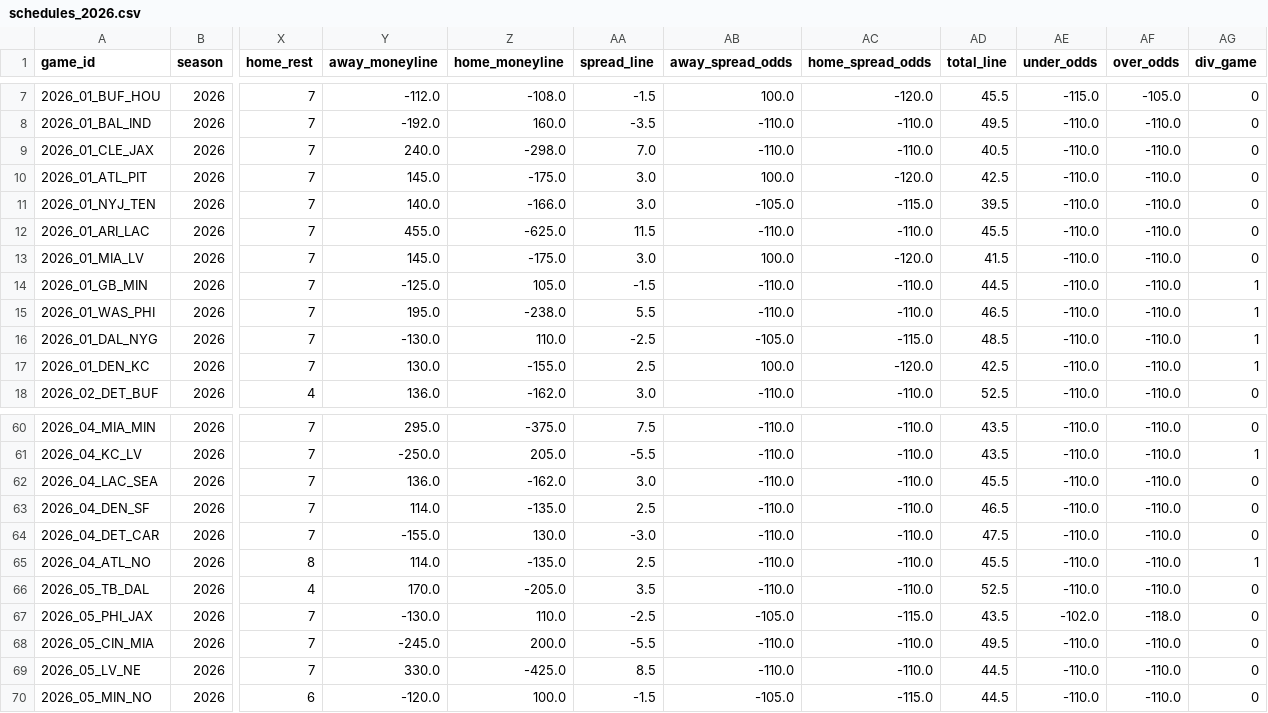
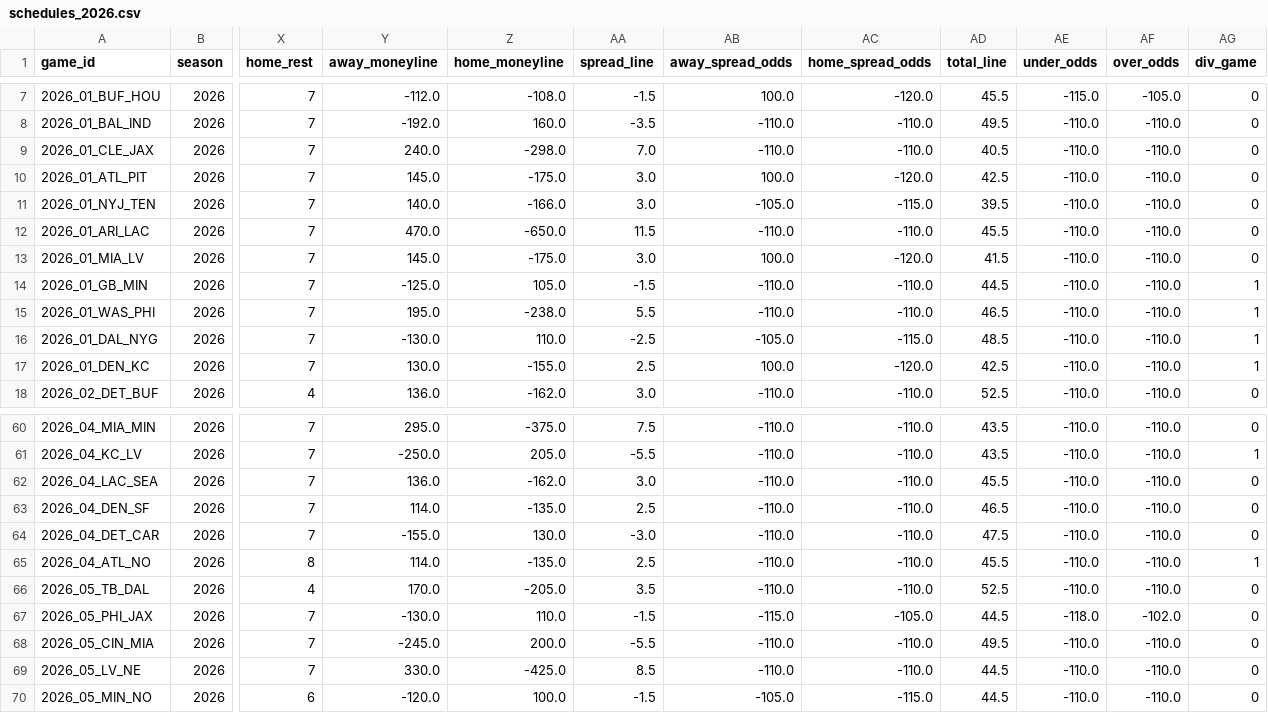
Before and after one commit to caleb259/NFL-Forecasting-Dashboard, a CSV file: data/processed/schedules_2026.csv, drawn as a sheet; only a part is shown, gaps mark what is left out; the diff names each change by its address in the sheet, - before the commit and + after, or states it on an @@ line.

```diff
--- a/data/processed/schedules_2026.csv
+++ b/data/processed/schedules_2026.csv
-Y12 (away_moneyline): 455.0
+Y12 (away_moneyline): 470.0
-Z12 (home_moneyline): -625.0
+Z12 (home_moneyline): -650.0
-AA67 (spread_line): -2.5
+AA67 (spread_line): -1.5
-AB67 (away_spread_odds): -105.0
+AB67 (away_spread_odds): -115.0
-AC67 (home_spread_odds): -115.0
+AC67 (home_spread_odds): -105.0
-AD67 (total_line): 43.5
+AD67 (total_line): 44.5
-AE67 (under_odds): -102.0
+AE67 (under_odds): -118.0
-AF67 (over_odds): -118.0
+AF67 (over_odds): -102.0
```
Also changed, not shown: 10 other files.
